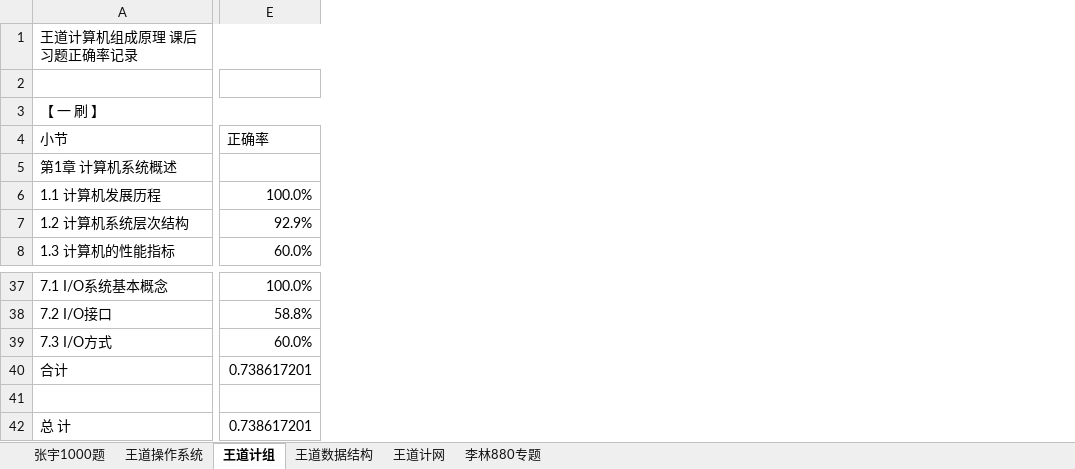
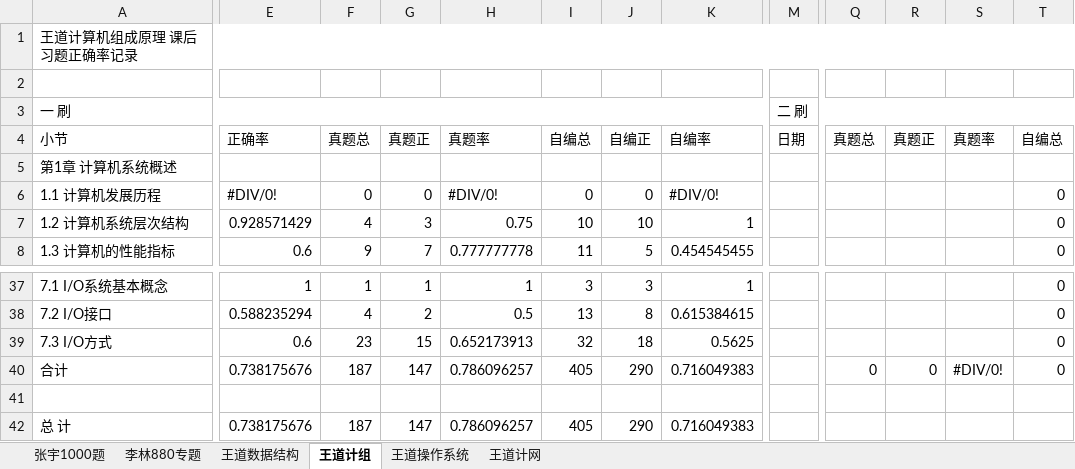
Before and after one commit to TsukiKumiho/obsidian_notes, an Excel workbook: 习题册.xlsx, sheet 王道计组, drawn as a sheet; only a part is shown, gaps mark what is left out; values as stored, in another font and other column widths than the file's, no cell formats; conditional formats not drawn; removed rows and columns are numbered as before the commit, all else as after; rows hold the shown columns only; the diff covers the shown part only; the diff names each change by its address in the sheet, - before the commit and + after, or states it on an @@ line.

```diff
--- a/习题册.xlsx (sheet 王道计组)
+++ b/习题册.xlsx (sheet 王道计组)
@@ sheet tab order changed: 张宇1000题 | 李林880专题 | 王道数据结构 | 王道计组 | 王道操作系统 | 王道计网 @@
-column E, rows 4-8: 正确率 |  | 100.0% | 92.9% | 60.0%; rows 37-42: 100.0% | 58.8% | 60.0% | 0.738617201 |  | 0.738617201
+column E, rows 4-8: 正确率 |  | #DIV/0! | 0.928571429 | 0.6; rows 37-42: 1 | 0.588235294 | 0.6 | 0.738175676 |  | 0.738175676
+column F, rows 4-8: 真题总 |  | 0 | 4 | 9; rows 37-42: 1 | 4 | 23 | 187 |  | 187
+column G, rows 4-8: 真题正 |  | 0 | 3 | 7; rows 37-42: 1 | 2 | 15 | 147 |  | 147
+column H, rows 4-8: 真题率 |  | #DIV/0! | 0.75 | 0.777777778; rows 37-42: 1 | 0.5 | 0.652173913 | 0.786096257 |  | 0.786096257
+column I, rows 4-8: 自编总 |  | 0 | 10 | 11; rows 37-42: 3 | 13 | 32 | 405 |  | 405
+column J, rows 4-8: 自编正 |  | 0 | 10 | 5; rows 37-42: 3 | 8 | 18 | 290 |  | 290
+column K, rows 4-8: 自编率 |  | #DIV/0! | 1 | 0.454545455; rows 37-42: 1 | 0.615384615 | 0.5625 | 0.716049383 |  | 0.716049383
+column M, row 4: 日期
+column Q, row 4: 真题总; row 40: 0
+column R, row 4: 真题正; row 40: 0
+column S, row 4: 真题率; row 40: #DIV/0!
+column T, rows 4-8: 自编总 |  | 0 | 0 | 0; rows 37-40: all 0
-row 3: 【 一 刷 】
+row 3: 一 刷 |  |  |  |  |  |  |  | 二 刷
```
Also changed, not shown: 2 added columns and 9 edited cells elsewhere in this sheet, sheet 王道操作系统, sheet 王道数据结构, sheet 王道计网, sheet 李林880专题, cell formats, formulas that keep their value, 44 other files.
